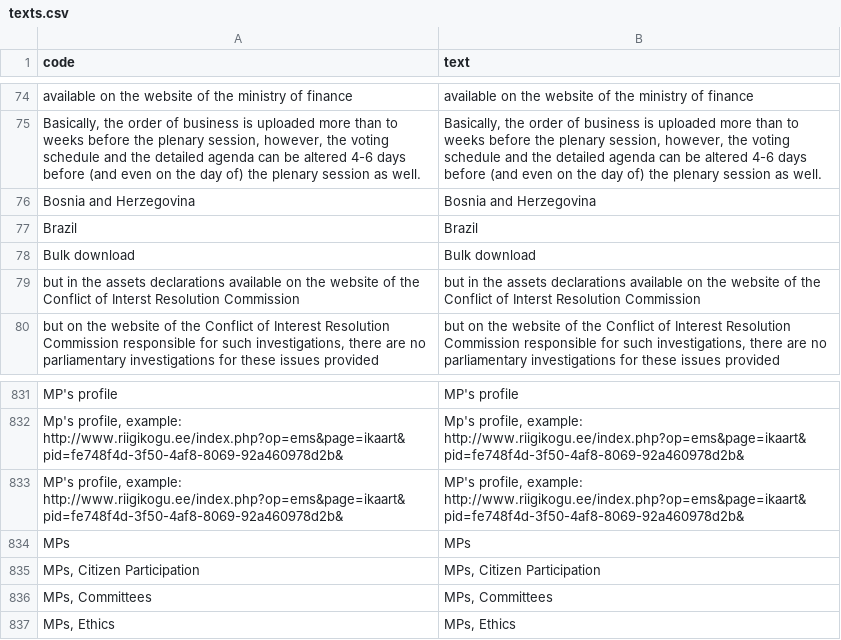
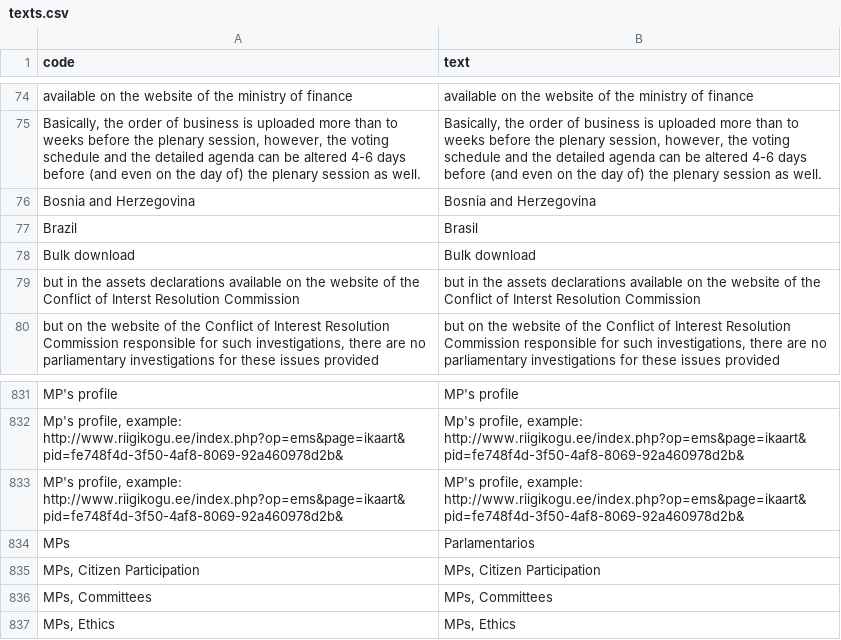
Before and after one commit to KohoVolit/legislative-openness-data-explorer-texts, a CSV file: es/data/texts.csv, drawn as a sheet; only a part is shown, gaps mark what is left out.

Commit message:
some Spanish texts for testing

```diff
--- a/es/data/texts.csv
+++ b/es/data/texts.csv
@@ -76,3 +76,3 @@ available on the website of the ministry of finance,available on the website of
 Bosnia and Herzegovina,Bosnia and Herzegovina
-Brazil,Brazil
+Brazil,Brasil
 Bulk download,Bulk download
@@ -833,3 +833,3 @@ MP's profile,MP's profile
 "MP's profile, example: http://www.riigikogu.ee/index.php?op=ems&page=ikaart&pid=fe748f4d-3f50-4af8-8069-92a460978d2b& ","MP's profile, example: http://www.riigikogu.ee/index.php?op=ems&page=ikaart&pid=fe748f4d-3f50-4af8-8069-92a460978d2b& "
-MPs,MPs
+MPs,Parlamentarios
 "MPs, Citizen Participation","MPs, Citizen Participation"
```
Also changed, not shown: es/front-page/texts.csv, 3 other files.
